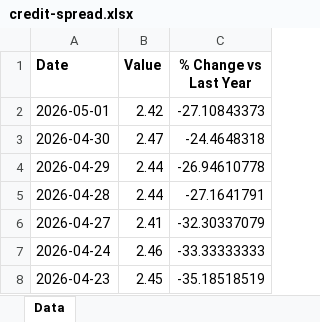
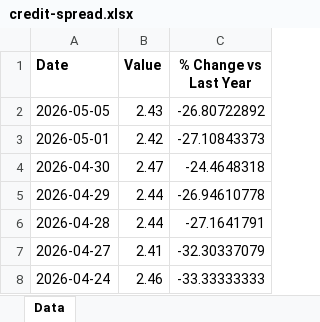
Before and after one commit to mcleancapital/realcpican, an Excel workbook: data/credit-spread.xlsx, sheet Data, drawn as a sheet; only a part is shown; the shorter side is filled out with more unchanged rows; values as stored, in another font and other column widths than the file's, no borders; the diff names each change by its address in the sheet, - before the commit and + after, or states it on an @@ line.

```diff
--- a/data/credit-spread.xlsx (sheet Data)
+++ b/data/credit-spread.xlsx (sheet Data)
+row 2: 2026-05-05 | 2.43 | -26.80722892
```
